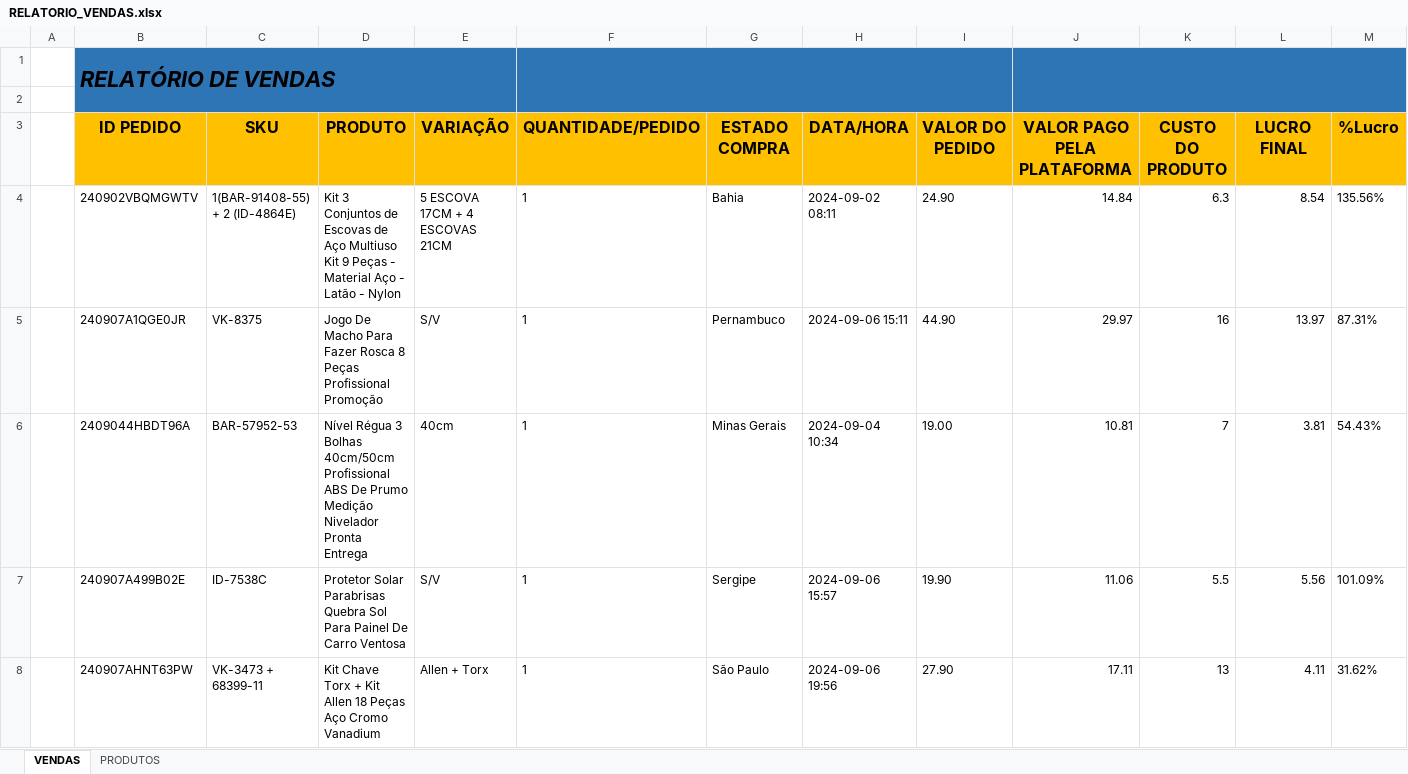
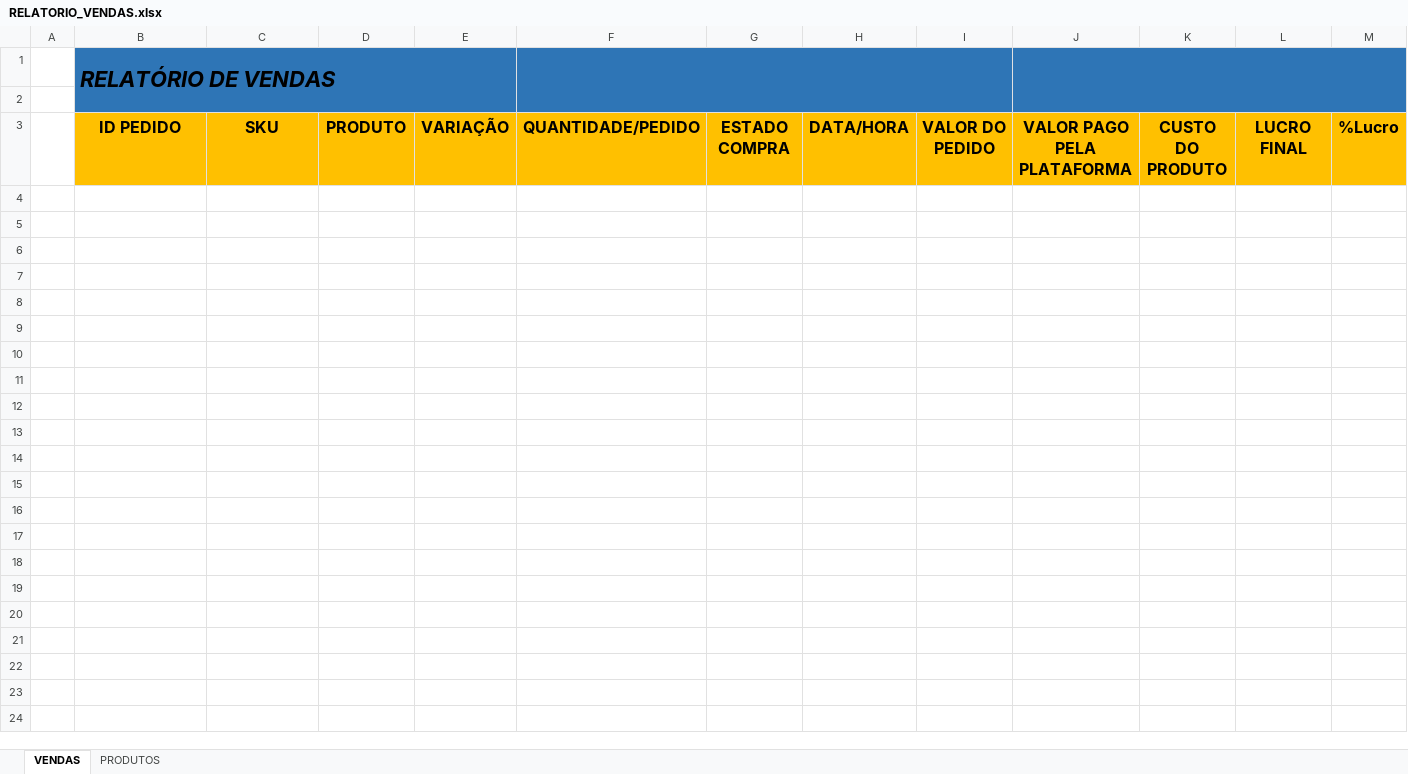
Before and after one commit to klucas27/BUGO, an Excel workbook: RELATORIO_VENDAS.xlsx, sheet VENDAS, drawn as a sheet; only a part is shown; values as stored, in another font and other column widths than the file's, no borders; conditional formats not drawn; the diff covers the shown part only; the diff names each change by its address in the sheet, - before the commit and + after, or states it on an @@ line.

```diff
--- a/RELATORIO_VENDAS.xlsx (sheet VENDAS)
+++ b/RELATORIO_VENDAS.xlsx (sheet VENDAS)
-row 4:  | 240902VBQMGWTV | 1(BAR-91408-55) + 2 (ID-4864E) | Kit 3 Conjuntos de Escovas de Aço Multiuso Kit 9 Peças - Material Aço - Latão - Nylon | 5 ESCOVA 17CM + 4 ESCOVAS 21CM | 1 | Bahia | 2024-09-02 08:11 | 24.90 | 14.84 | 6.3 | 8.54 | 135.56%
-row 5:  | 240907A1QGE0JR | VK-8375 | Jogo De Macho Para Fazer Rosca 8 Peças Profissional Promoção | S/V | 1 | Pernambuco | 2024-09-06 15:11 | 44.90 | 29.97 | 16 | 13.97 | 87.31%
-row 6:  | 2409044HBDT96A | BAR-57952-53 | Nível Régua 3 Bolhas 40cm/50cm Profissional ABS De Prumo Medição Nivelador Pronta Entrega | 40cm | 1 | Minas Gerais | 2024-09-04 10:34 | 19.00 | 10.81 | 7 | 3.81 | 54.43%
-row 7:  | 240907A499B02E | ID-7538C | Protetor Solar Parabrisas Quebra Sol Para Painel De Carro Ventosa | S/V | 1 | Sergipe | 2024-09-06 15:57 | 19.90 | 11.06 | 5.5 | 5.56 | 101.09%
-row 8:  | 240907AHNT63PW | VK-3473 + 68399-11 | Kit Chave Torx + Kit Allen 18 Peças Aço Cromo Vanadium | Allen + Torx | 1 | São Paulo | 2024-09-06 19:56 | 27.90 | 17.11 | 13 | 4.11 | 31.62%
```
Also changed, not shown: 29 removed rows elsewhere in this sheet, sheet PRODUTOS, 26 other files.
